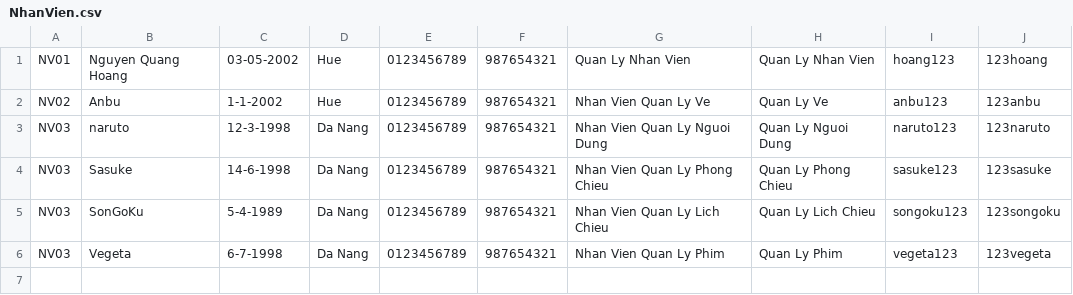
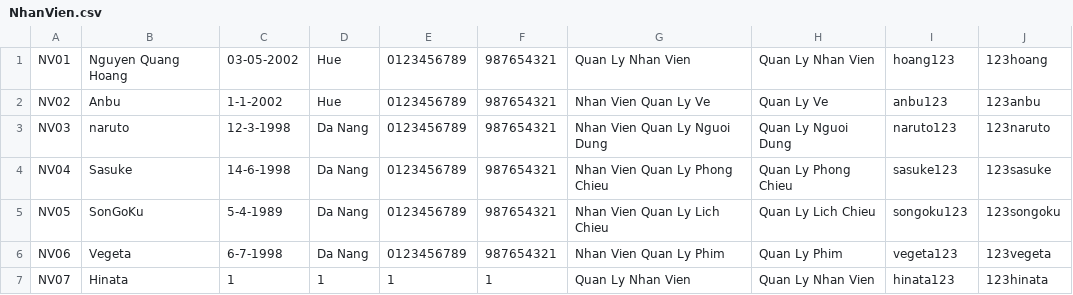
Before and after one commit to pleasehangry/DatabaseProgramProject, a CSV file: NhanVien.csv, drawn as a sheet.

```diff
--- a/NhanVien.csv
+++ b/NhanVien.csv
@@ -3,4 +3,5 @@ NV02,Anbu,1-1-2002,Hue,0123456789,987654321,Nhan Vien Quan Ly Ve,Quan Ly Ve,anbu
 NV03,naruto,12-3-1998,Da Nang,0123456789,987654321,Nhan Vien Quan Ly Nguoi Dung,Quan Ly Nguoi Dung,naruto123,123naruto
-NV03,Sasuke,14-6-1998,Da Nang,0123456789,987654321,Nhan Vien Quan Ly Phong Chieu,Quan Ly Phong Chieu,sasuke123,123sasuke
-NV03,SonGoKu,5-4-1989,Da Nang,0123456789,987654321,Nhan Vien Quan Ly Lich Chieu,Quan Ly Lich Chieu,songoku123,123songoku
-NV03,Vegeta,6-7-1998,Da Nang,0123456789,987654321,Nhan Vien Quan Ly Phim,Quan Ly Phim,vegeta123,123vegeta
+NV04,Sasuke,14-6-1998,Da Nang,0123456789,987654321,Nhan Vien Quan Ly Phong Chieu,Quan Ly Phong Chieu,sasuke123,123sasuke
+NV05,SonGoKu,5-4-1989,Da Nang,0123456789,987654321,Nhan Vien Quan Ly Lich Chieu,Quan Ly Lich Chieu,songoku123,123songoku
+NV06,Vegeta,6-7-1998,Da Nang,0123456789,987654321,Nhan Vien Quan Ly Phim,Quan Ly Phim,vegeta123,123vegeta
+NV07,Hinata,1,1,1,1,Quan Ly Nhan Vien,Quan Ly Nhan Vien,hinata123,123hinata
```
Also changed, not shown: GuestData.csv, LichChieu.csv, 22 other files.
